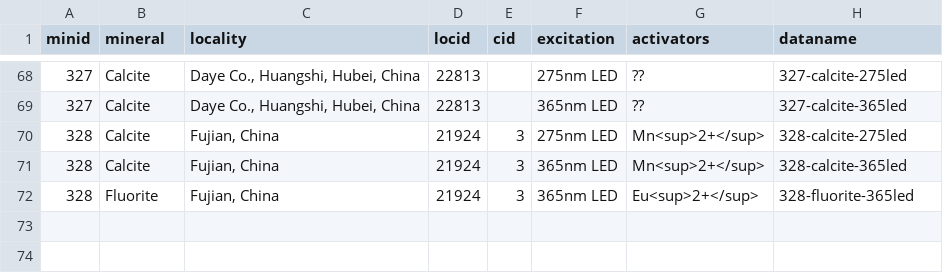
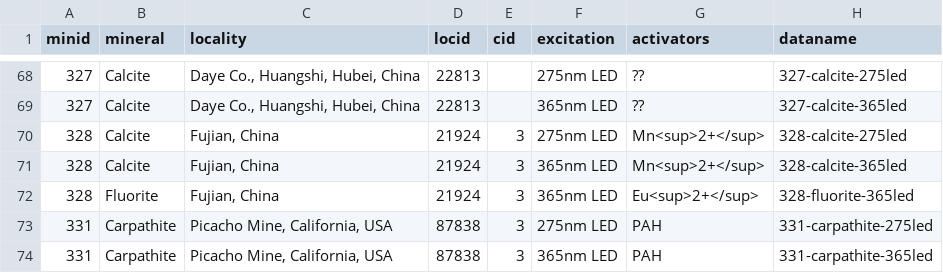
Before and after one commit to SimoneCnt/simonecnt.github.io, a CSV file: _data/flspectra.csv, drawn as a sheet; only a part is shown, gaps mark what is left out; the diff names each change by its address in the sheet, - before the commit and + after, or states it on an @@ line.

Commit message:
Add carpathite

```diff
--- a/_data/flspectra.csv
+++ b/_data/flspectra.csv
+row 73: 331 | Carpathite | Picacho Mine, California, USA | 87838 | 3 | 275nm LED | PAH | 331-carpathite-275led
+row 74: 331 | Carpathite | Picacho Mine, California, USA | 87838 | 3 | 365nm LED | PAH | 331-carpathite-365led
```
Also changed, not shown: 11 other files.
